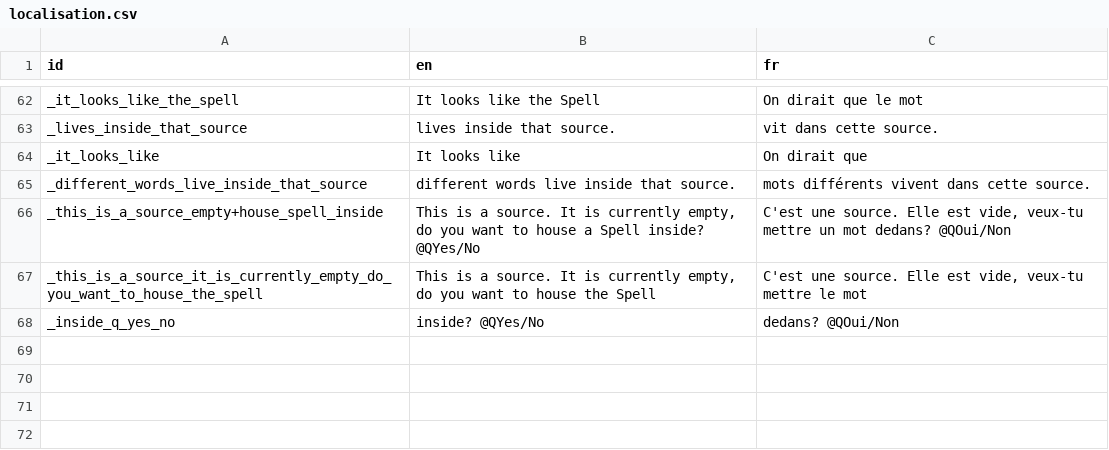
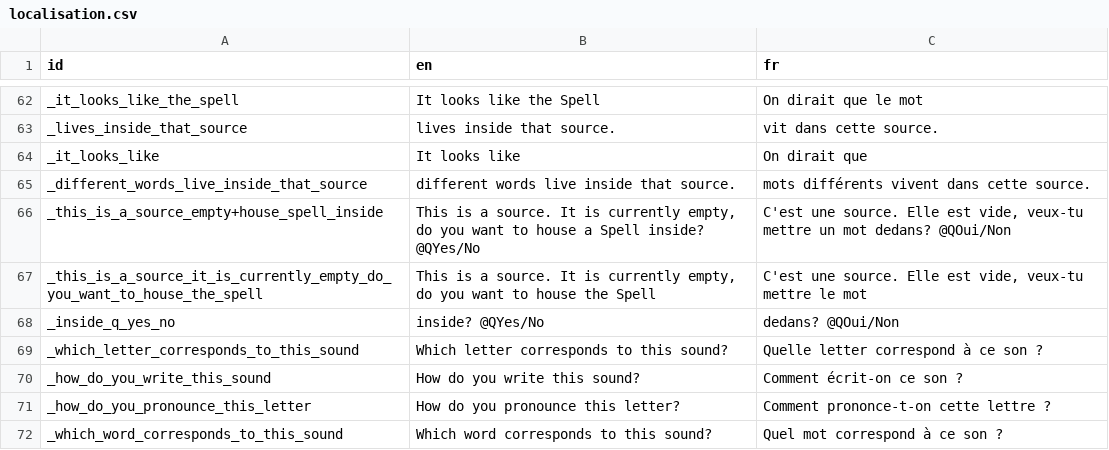
Before and after one commit to alexisthegalaxy/once-upon-a-thai-2, a CSV file: Localisation/localisation.csv, drawn as a sheet; only a part is shown, gaps mark what is left out.

Commit message:
Add letters description in English and French for the letters อะไรน้ำตัด.

```diff
--- a/Localisation/localisation.csv
+++ b/Localisation/localisation.csv
@@ -68 +68,5 @@ _this_is_a_source_it_is_currently_empty_do_you_want_to_house_the_spell,"This is
 _inside_q_yes_no, inside? @QYes/No, dedans? @QOui/Non
+_which_letter_corresponds_to_this_sound,Which letter corresponds to this sound?,Quelle letter correspond à ce son ?
+_how_do_you_write_this_sound,How do you write this sound?,Comment écrit-on ce son ?
+_how_do_you_pronounce_this_letter,How do you pronounce this letter?,Comment prononce-t-on cette lettre ?
+_which_word_corresponds_to_this_sound,Which word corresponds to this sound?,Quel mot correspond à ce son ?
```
Also changed, not shown: 12 other files.
